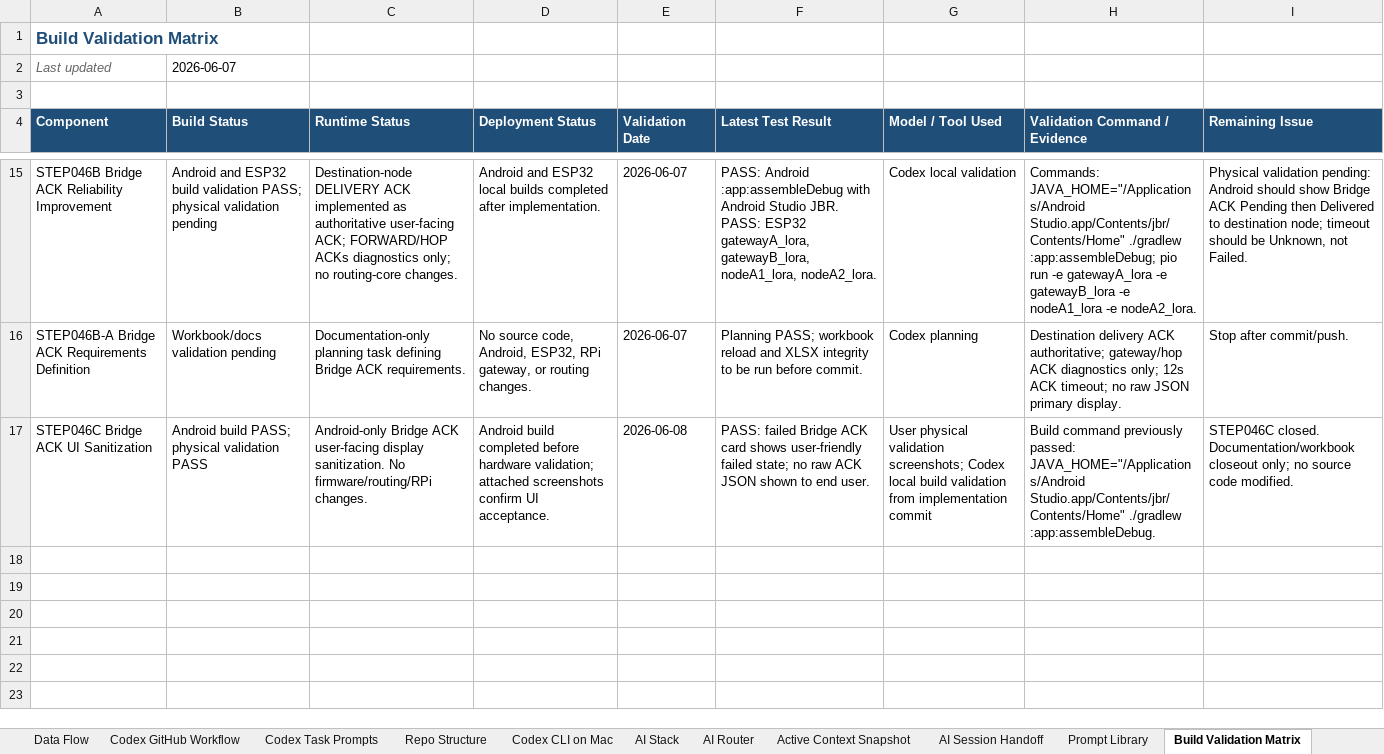
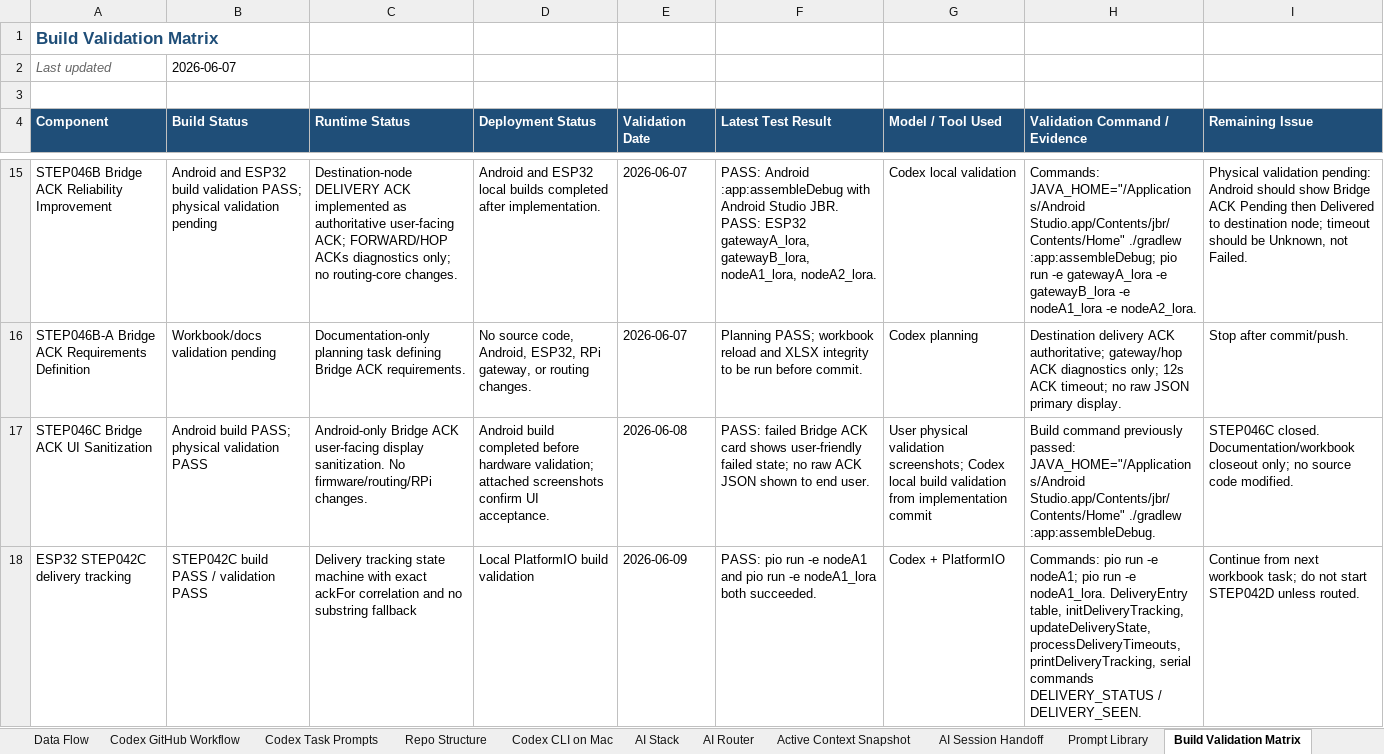
Before and after one commit to pagibetech/pup-manet-emergency-messaging, an Excel workbook: docs/workbook/PUP_MANET_Implementation_Workbook.xlsx, sheet Build Validation Matrix, drawn as a sheet; only a part is shown, gaps mark what is left out; values as stored, in another font and other column widths than the file's, no borders; the diff names each change by its address in the sheet, - before the commit and + after, or states it on an @@ line.

Commit message:
docs: close STEP042C delivery tracking validation

```diff
--- a/docs/workbook/PUP_MANET_Implementation_Workbook.xlsx (sheet Build Validation Matrix)
+++ b/docs/workbook/PUP_MANET_Implementation_Workbook.xlsx (sheet Build Validation Matrix)
+row 18: ESP32 STEP042C delivery tracking | STEP042C build PASS / validation PASS | Delivery tracking state machine with exact ackFor correlation and no substring fallback | Local PlatformIO build validation | 2026-06-09 | PASS: pio run -e nodeA1 and pio run -e nodeA1_lora both succeeded. | Codex + PlatformIO | Commands: pio run -e nodeA1; pio run -e nodeA1_lora. DeliveryEntry table, initDeliveryTracking, updateDeliveryState, processDeliveryTimeouts, printDeliveryTracking, serial commands DELIVERY_STATUS / DELIVERY_SEEN. | Continue from next workbook task; do not start STEP042D unless routed.
```
Also changed, not shown: sheet Codex Task Log, sheet Architecture, sheet Progress Tracker, sheet Detailed Steps, sheet Active Context Snapshot, 7 other files.
